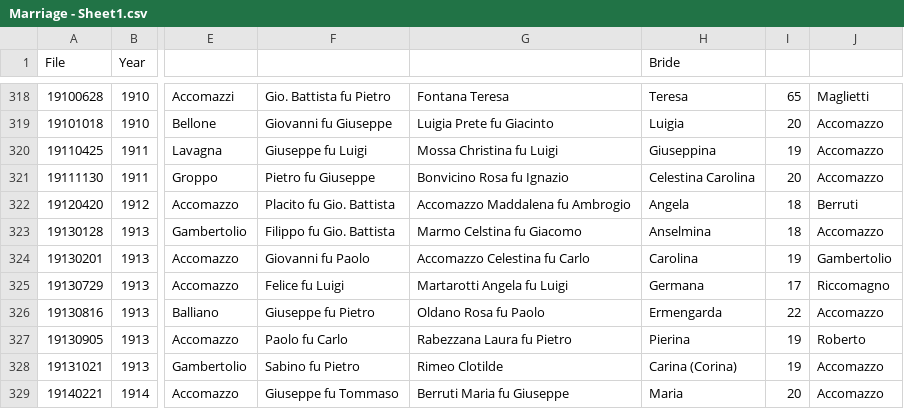
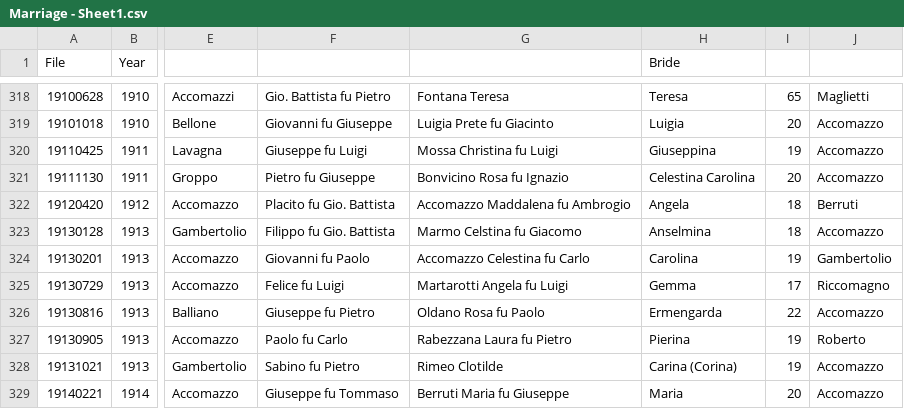
Before and after one commit to VittorioAccomazzi/Accomazzo, a CSV file: Data/Marriage - Sheet1.csv, drawn as a sheet; only a part is shown, gaps mark what is left out; the diff names each change by its address in the sheet, - before the commit and + after, or states it on an @@ line.

```diff
--- a/Data/Marriage - Sheet1.csv
+++ b/Data/Marriage - Sheet1.csv
-H325 (Bride): Germana
+H325 (Bride): Gemma
```
Also changed, not shown: 1 other file.
